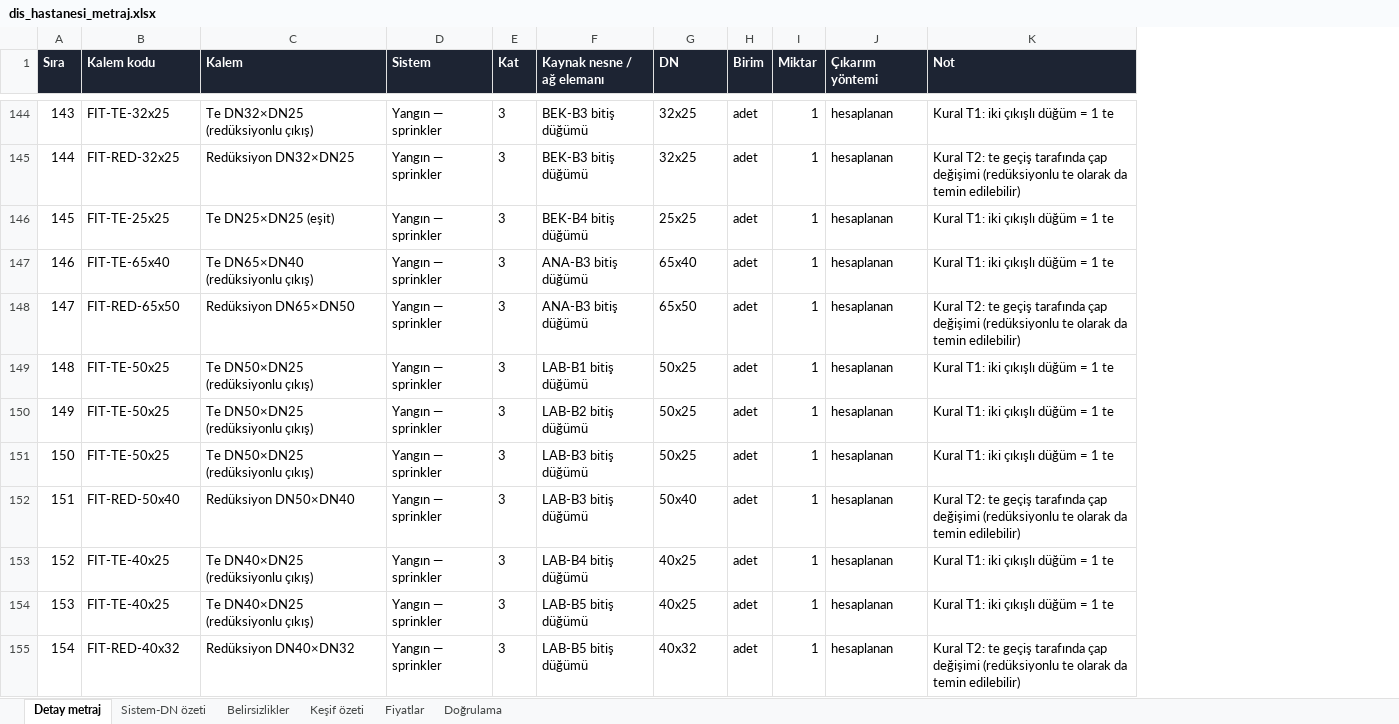
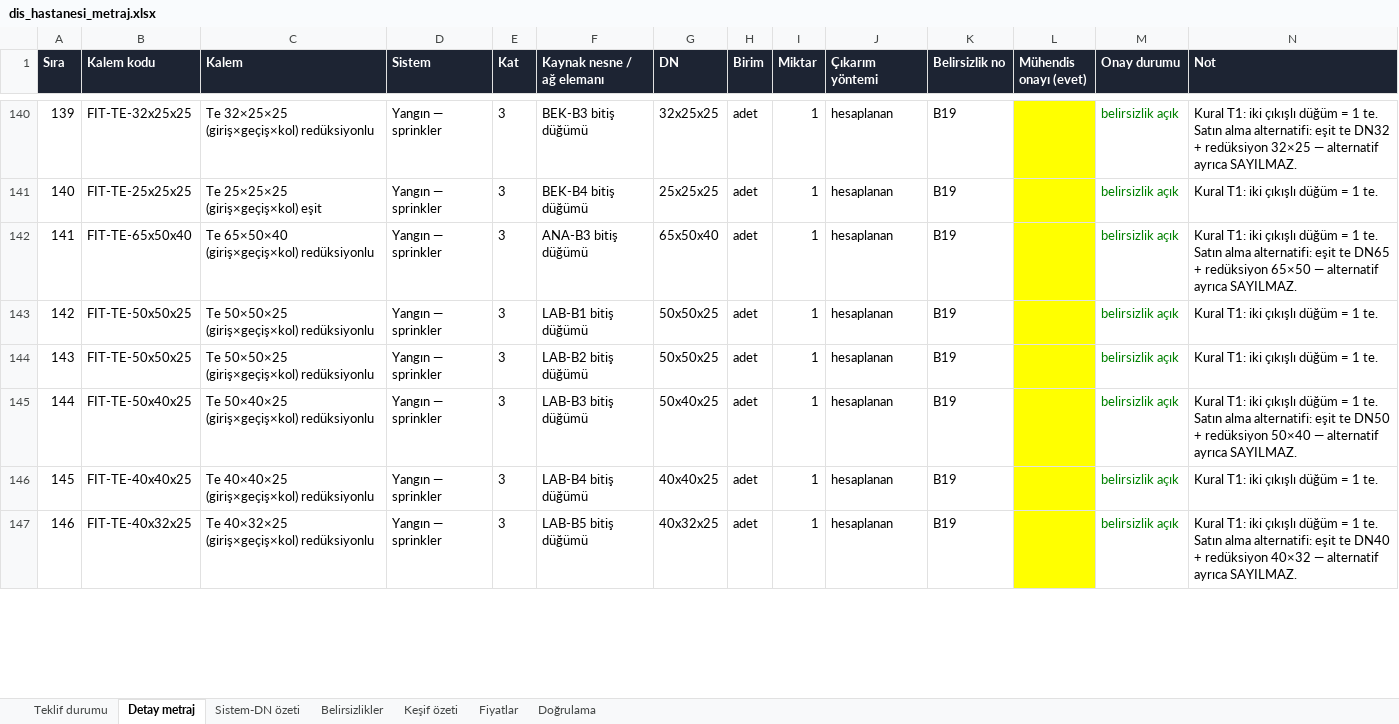
Before and after one commit to murat0530/m4-unifree, an Excel workbook: tesisat/ornekler/dis_hastanesi_metraj.xlsx, sheet Detay metraj, drawn as a sheet; only a part is shown, gaps mark what is left out; values as stored, in another font and other column widths than the file's, no borders; conditional formats not drawn; removed rows and columns are numbered as before the commit, all else as after; the diff covers the shown part only; the diff names each change by its address in the sheet, - before the commit and + after, or states it on an @@ line.

```diff
--- a/tesisat/ornekler/dis_hastanesi_metraj.xlsx (sheet Detay metraj)
+++ b/tesisat/ornekler/dis_hastanesi_metraj.xlsx (sheet Detay metraj)
+sheet tab: Teklif durumu
+column K (Belirsizlik no), rows 140-147: all B19
+column L (Mühendis onayı (evet)), empty
+column M (Onay durumu), rows 140-147: all belirsizlik açık
@@ column A (Sıra) renumbered between rows 134 and 299 @@
-B140 (Kalem kodu): FIT-TE-32x25
+B140 (Kalem kodu): FIT-TE-32x25x25
-C140 (Kalem): Te DN32×DN25 (redüksiyonlu çıkış)
+C140 (Kalem): Te 32×25×25 (giriş×geçiş×kol) redüksiyonlu
-G140 (DN): 32x25
+G140 (DN): 32x25x25
-N140 (Not): …= 1 te
+N140 (Not): …= 1 te. Satın alma alternatifi: eşit te DN32 + redüksiyon 32×25 — alternatif ayrıca SAYILMAZ.
-row 145: 144 | FIT-RED-32x25 | Redüksiyon DN32×DN25 | Yangın — sprinkler | 3 | BEK-B3 bitiş düğümü | 32x25 | adet | 1 | hesaplanan | Kural T2: te geçiş tarafında çap değişimi (redüksiyonlu te olarak da temin edilebilir)
-B141 (Kalem kodu): FIT-TE-25x25
+B141 (Kalem kodu): FIT-TE-25x25x25
-C141 (Kalem): Te DN25×DN25 (eşit)
+C141 (Kalem): Te 25×25×25 (giriş×geçiş×kol) eşit
-G141 (DN): 25x25
+G141 (DN): 25x25x25
-N141 (Not): Kural T1: iki çıkışlı düğüm = 1 te
+N141 (Not): Kural T1: iki çıkışlı düğüm = 1 te.
-B142 (Kalem kodu): FIT-TE-65x40
+B142 (Kalem kodu): FIT-TE-65x50x40
-C142 (Kalem): Te DN65×DN40 (redüksiyonlu çıkış)
+C142 (Kalem): Te 65×50×40 (giriş×geçiş×kol) redüksiyonlu
-G142 (DN): 65x40
+G142 (DN): 65x50x40
-N142 (Not): …= 1 te
+N142 (Not): …= 1 te. Satın alma alternatifi: eşit te DN65 + redüksiyon 65×50 — alternatif ayrıca SAYILMAZ.
-row 148: 147 | FIT-RED-65x50 | Redüksiyon DN65×DN50 | Yangın — sprinkler | 3 | ANA-B3 bitiş düğümü | 65x50 | adet | 1 | hesaplanan | Kural T2: te geçiş tarafında çap değişimi (redüksiyonlu te olarak da temin edilebilir)
-B143:B144 (Kalem kodu): FIT-TE-50x25
+B143:B144 (Kalem kodu): FIT-TE-50x50x25
-C143:C144 (Kalem): Te DN50×DN25 (redüksiyonlu çıkış)
+C143:C144 (Kalem): Te 50×50×25 (giriş×geçiş×kol) redüksiyonlu
-G143:G144 (DN): 50x25
+G143:G144 (DN): 50x50x25
-N143:N144 (Not): Kural T1: iki çıkışlı düğüm = 1 te
+N143:N144 (Not): Kural T1: iki çıkışlı düğüm = 1 te.
-B145 (Kalem kodu): FIT-TE-50x25
+B145 (Kalem kodu): FIT-TE-50x40x25
-C145 (Kalem): Te DN50×DN25 (redüksiyonlu çıkış)
+C145 (Kalem): Te 50×40×25 (giriş×geçiş×kol) redüksiyonlu
-G145 (DN): 50x25
+G145 (DN): 50x40x25
-N145 (Not): …= 1 te
+N145 (Not): …= 1 te. Satın alma alternatifi: eşit te DN50 + redüksiyon 50×40 — alternatif ayrıca SAYILMAZ.
-row 152: 151 | FIT-RED-50x40 | Redüksiyon DN50×DN40 | Yangın — sprinkler | 3 | LAB-B3 bitiş düğümü | 50x40 | adet | 1 | hesaplanan | Kural T2: te geçiş tarafında çap değişimi (redüksiyonlu te olarak da temin edilebilir)
-B146 (Kalem kodu): FIT-TE-40x25
+B146 (Kalem kodu): FIT-TE-40x40x25
-C146 (Kalem): Te DN40×DN25 (redüksiyonlu çıkış)
+C146 (Kalem): Te 40×40×25 (giriş×geçiş×kol) redüksiyonlu
-G146 (DN): 40x25
+G146 (DN): 40x40x25
-N146 (Not): Kural T1: iki çıkışlı düğüm = 1 te
+N146 (Not): Kural T1: iki çıkışlı düğüm = 1 te.
-B147 (Kalem kodu): FIT-TE-40x25
+B147 (Kalem kodu): FIT-TE-40x32x25
-C147 (Kalem): Te DN40×DN25 (redüksiyonlu çıkış)
+C147 (Kalem): Te 40×32×25 (giriş×geçiş×kol) redüksiyonlu
-G147 (DN): 40x25
+G147 (DN): 40x32x25
-N147 (Not): …= 1 te
+N147 (Not): …= 1 te. Satın alma alternatifi: eşit te DN40 + redüksiyon 40×32 — alternatif ayrıca SAYILMAZ.
-row 155: 154 | FIT-RED-40x32 | Redüksiyon DN40×DN32 | Yangın — sprinkler | 3 | LAB-B5 bitiş düğümü | 40x32 | adet | 1 | hesaplanan | Kural T2: te geçiş tarafında çap değişimi (redüksiyonlu te olarak da temin edilebilir)
```
Also changed, not shown: 2 added rows, 23 removed rows, 184 edited cells and cell formats elsewhere in this sheet, sheet Belirsizlikler, sheet Keşif özeti, sheet Sistem-DN özeti, sheet Fiyatlar, sheet Doğrulama, formulas that keep their value, 5 other files.
